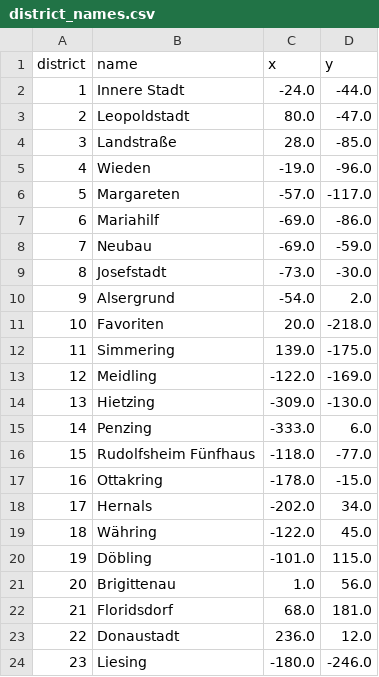
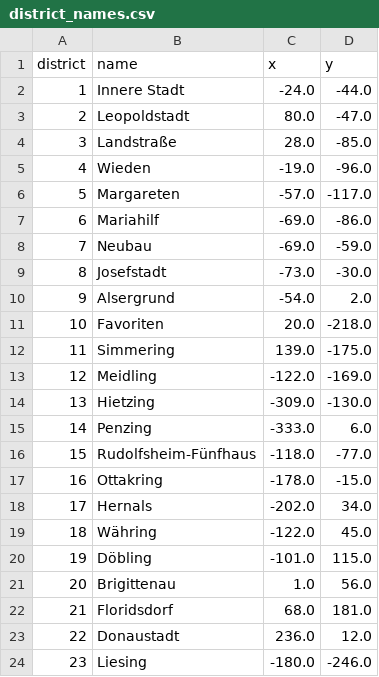
Before and after one commit to bernasteros/Vienna-Districts-Quiz, a CSV file: Data/district_names.csv, drawn as a sheet.

Commit message:
update Rudolfsheim-Fünfhaus

```diff
--- a/Data/district_names.csv
+++ b/Data/district_names.csv
@@ -15,3 +15,3 @@ district,name,x,y
 14,Penzing,-333.0,6.0
-15,Rudolfsheim Fünfhaus,-118.0,-77.0
+15,Rudolfsheim-Fünfhaus,-118.0,-77.0
 16,Ottakring,-178.0,-15.0
```
